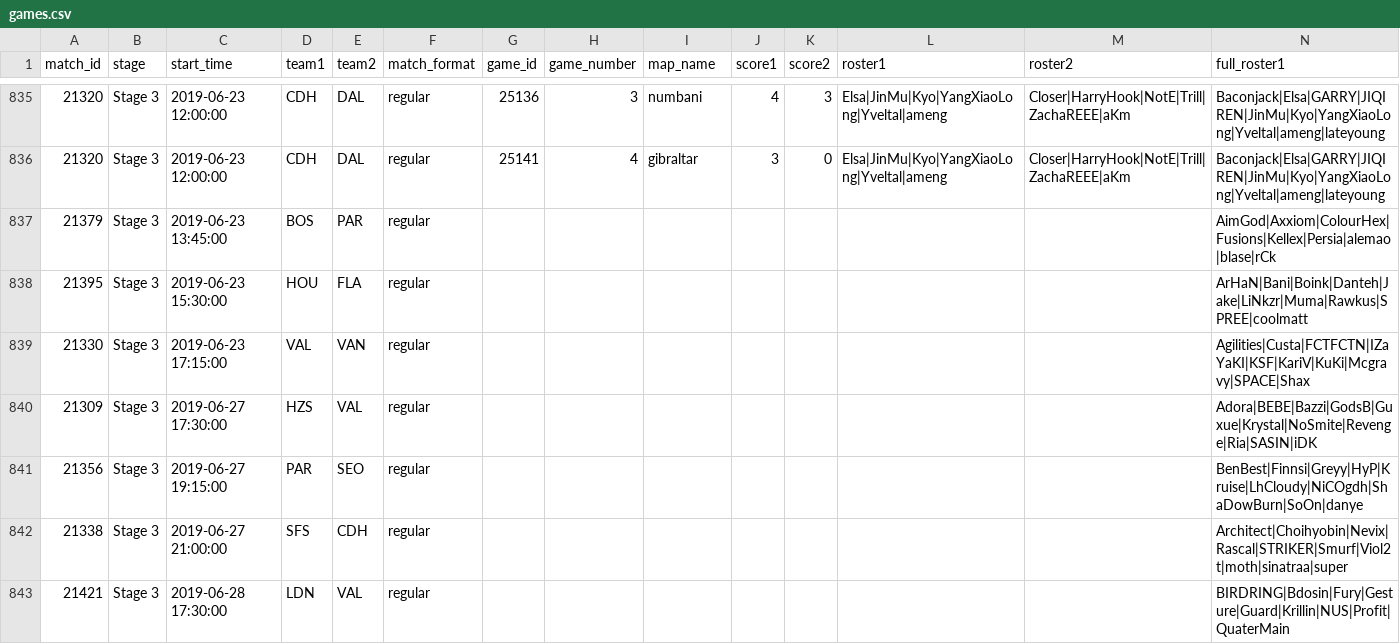
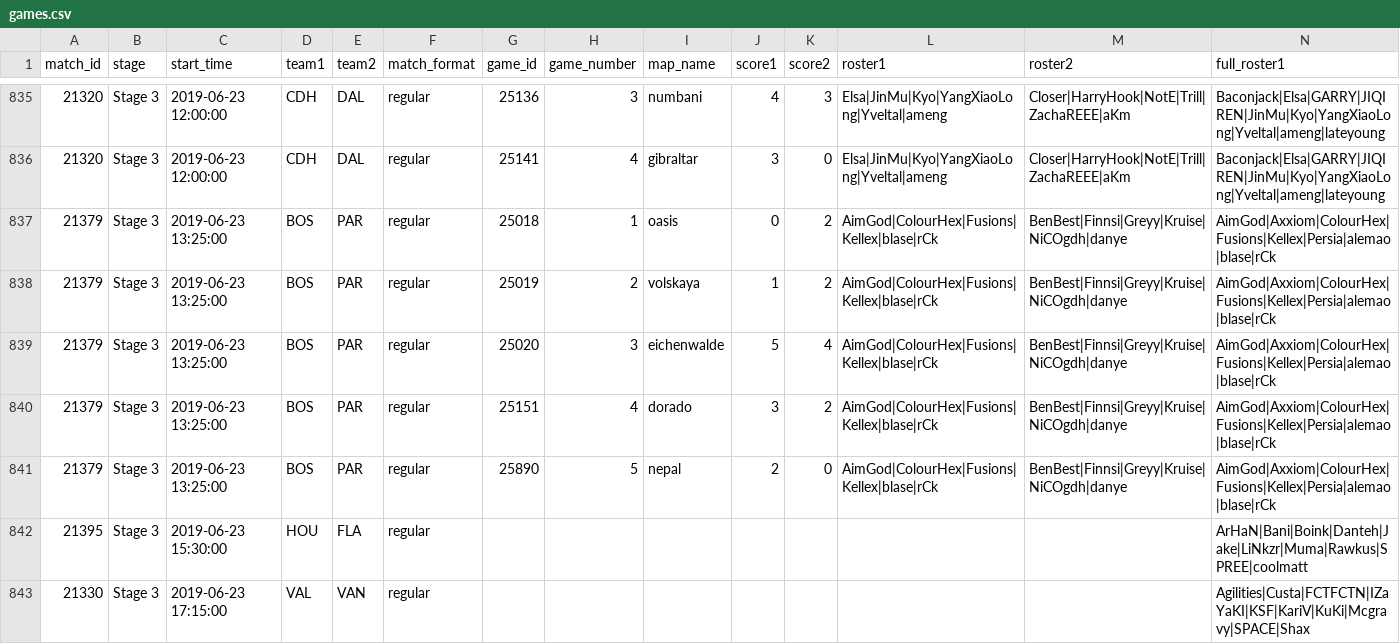
Before and after one commit to ClumsyLee/owl-sr, a CSV file: games.csv, drawn as a sheet; only a part is shown, gaps mark what is left out; the shorter side is filled out with more unchanged rows; rows hold the shown columns only; the diff names each change by its address in the sheet, - before the commit and + after, or states it on an @@ line.

Commit message:
Update data.

```diff
--- a/games.csv
+++ b/games.csv
-C837 (start_time): 2019-06-23 13:45:00
+C837 (start_time): 2019-06-23 13:25:00
-G837 (game_id): (empty)
+G837 (game_id): 25018
-H837 (game_number): (empty)
+H837 (game_number): 1
-I837 (map_name): (empty)
+I837 (map_name): oasis
-J837 (score1): (empty)
+J837 (score1): 0
-K837 (score2): (empty)
+K837 (score2): 2
-L837 (roster1): (empty)
+L837 (roster1): AimGod|ColourHex|Fusions|Kellex|blase|rCk
-M837 (roster2): (empty)
+M837 (roster2): BenBest|Finnsi|Greyy|Kruise|NiCOgdh|danye
+row 838: 21379 | Stage 3 | 2019-06-23 13:25:00 | BOS | PAR | regular | 25019 | 2 | volskaya | 1 | 2 | AimGod|ColourHex|Fusions|Kellex|blase|rCk | BenBest|Finnsi|Greyy|Kruise|NiCOgdh|danye | AimGod|Axxiom|ColourHex|Fusions|Kellex|Persia|alemao|blase|rCk
+row 839: 21379 | Stage 3 | 2019-06-23 13:25:00 | BOS | PAR | regular | 25020 | 3 | eichenwalde | 5 | 4 | AimGod|ColourHex|Fusions|Kellex|blase|rCk | BenBest|Finnsi|Greyy|Kruise|NiCOgdh|danye | AimGod|Axxiom|ColourHex|Fusions|Kellex|Persia|alemao|blase|rCk
+row 840: 21379 | Stage 3 | 2019-06-23 13:25:00 | BOS | PAR | regular | 25151 | 4 | dorado | 3 | 2 | AimGod|ColourHex|Fusions|Kellex|blase|rCk | BenBest|Finnsi|Greyy|Kruise|NiCOgdh|danye | AimGod|Axxiom|ColourHex|Fusions|Kellex|Persia|alemao|blase|rCk
+row 841: 21379 | Stage 3 | 2019-06-23 13:25:00 | BOS | PAR | regular | 25890 | 5 | nepal | 2 | 0 | AimGod|ColourHex|Fusions|Kellex|blase|rCk | BenBest|Finnsi|Greyy|Kruise|NiCOgdh|danye | AimGod|Axxiom|ColourHex|Fusions|Kellex|Persia|alemao|blase|rCk
```
Also changed, not shown: ratings.csv, 6 other files.
